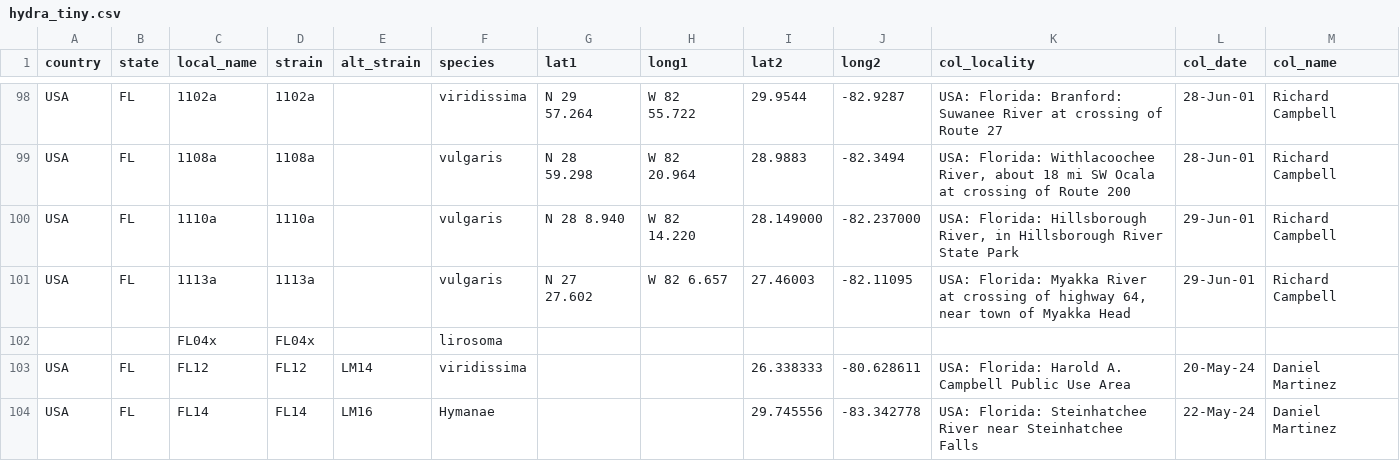
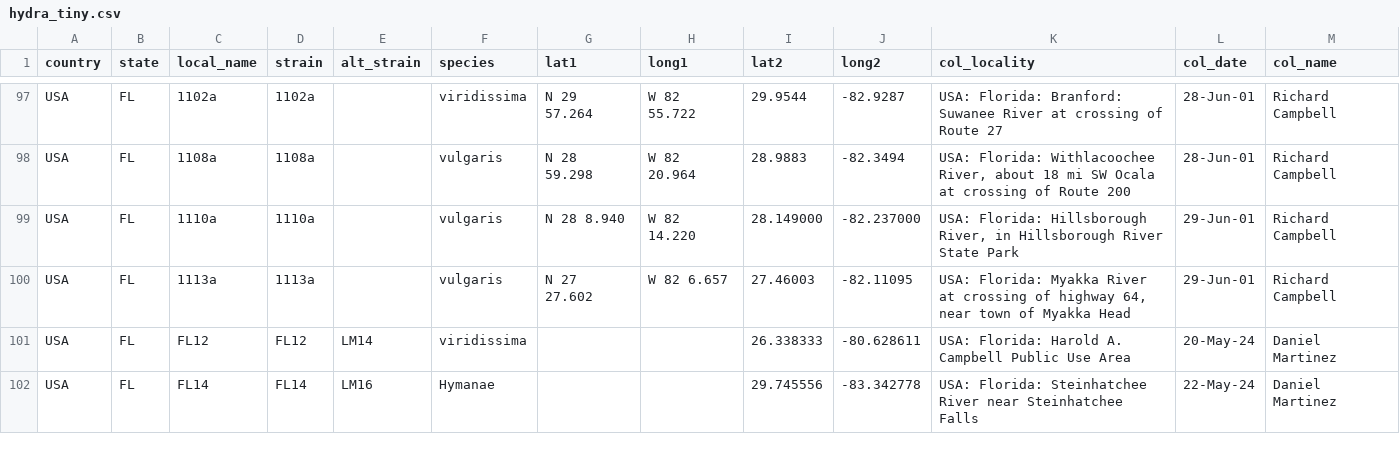
Before and after one commit to dem04747/data, a CSV file: hydra_tiny.csv, drawn as a sheet; only a part is shown, gaps mark what is left out; the diff covers the shown part only.

```diff
--- a/hydra_tiny.csv
+++ b/hydra_tiny.csv
@@ -101,3 +100,2 @@ USA,FL,1110a,1110a,,vulgaris,N 28 8.940,W 82 14.220,28.149000,-82.237000,"USA: F
 USA,FL,1113a,1113a,,vulgaris,N 27 27.602,W 82 6.657,27.46003,-82.11095,"USA: Florida: Myakka River at crossing of highway 64, near town of Myakka Head",29-Jun-01,Richard Campbell
-,,FL04x,FL04x,,lirosoma,,,,,,,
 USA,FL,FL12,FL12,LM14,viridissima,,,26.338333,-80.628611,USA: Florida: Harold A. Campbell Public Use Area,20-May-24,Daniel Martinez
```
Also changed, not shown: 17 removed rows elsewhere in this file.
